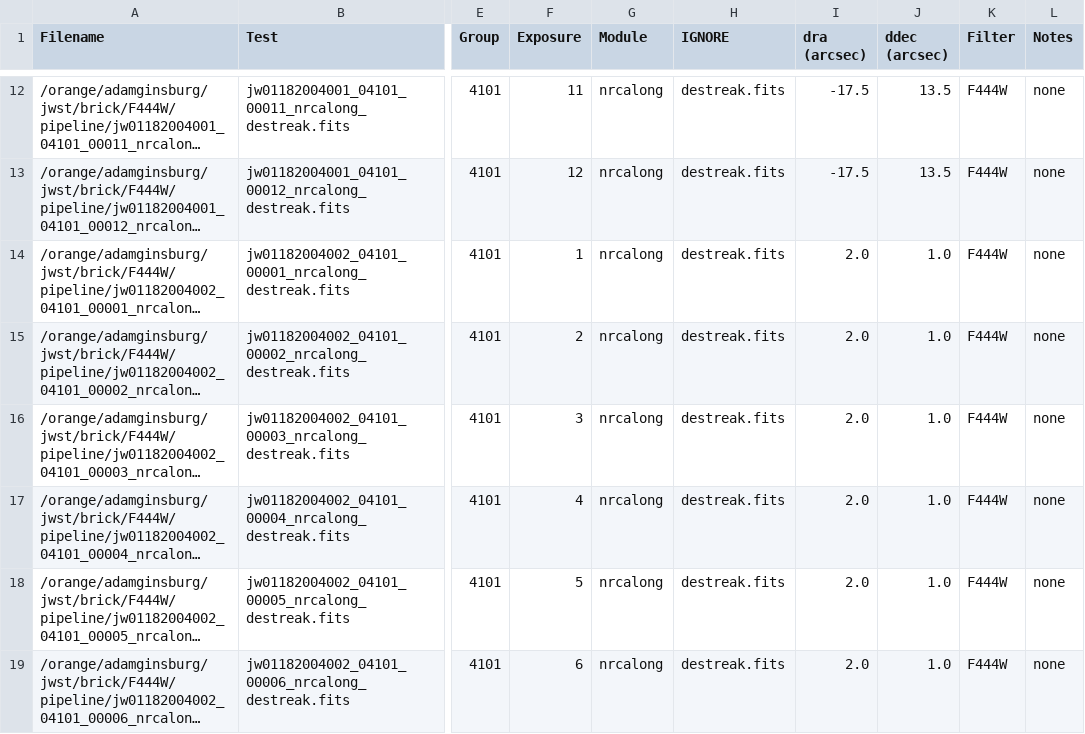
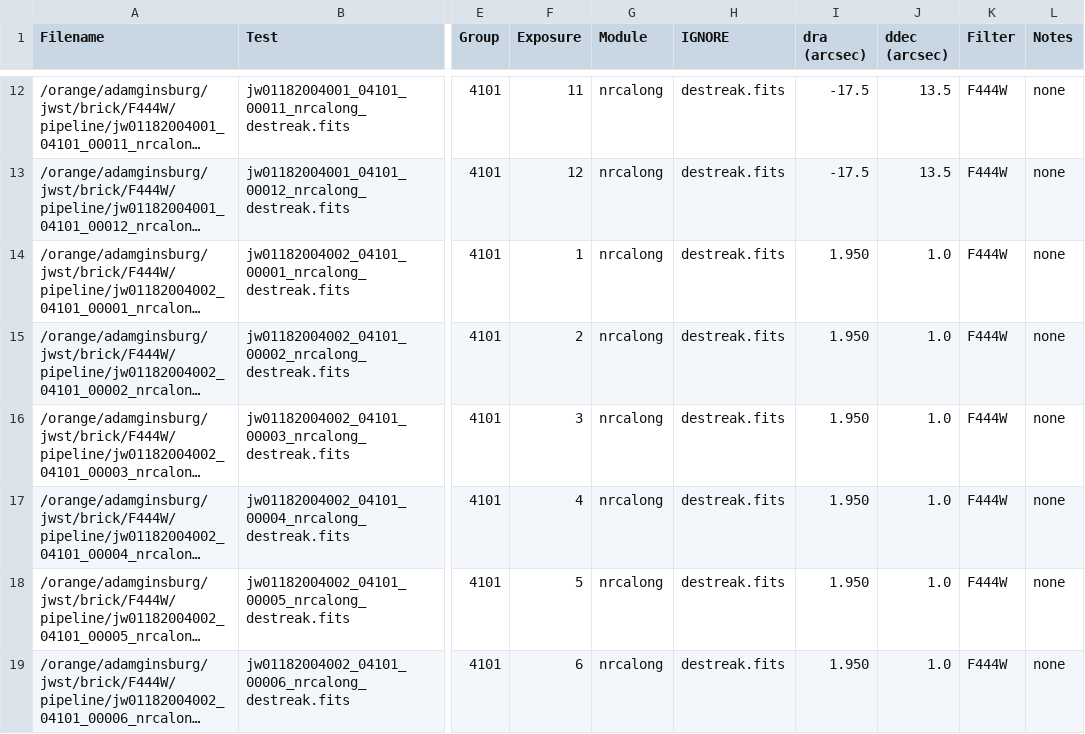
Before and after one commit to keflavich/brick-jwst-2221, a CSV file: offsets/Offsets_JWST_Brick1182.csv, drawn as a sheet; only a part is shown, gaps mark what is left out; long unchanged cells end in …; the diff covers the shown part only; the diff names each change by its address in the sheet, - before the commit and + after, or states it on an @@ line.

Commit message:
offset measurements for 1182 work now

```diff
--- a/offsets/Offsets_JWST_Brick1182.csv
+++ b/offsets/Offsets_JWST_Brick1182.csv
-I14:I19 (dra (arcsec)): 2.0
+I14:I19 (dra (arcsec)): 1.950
```
Also changed, not shown: 42 edited cells elsewhere in this file, 3 other files.
